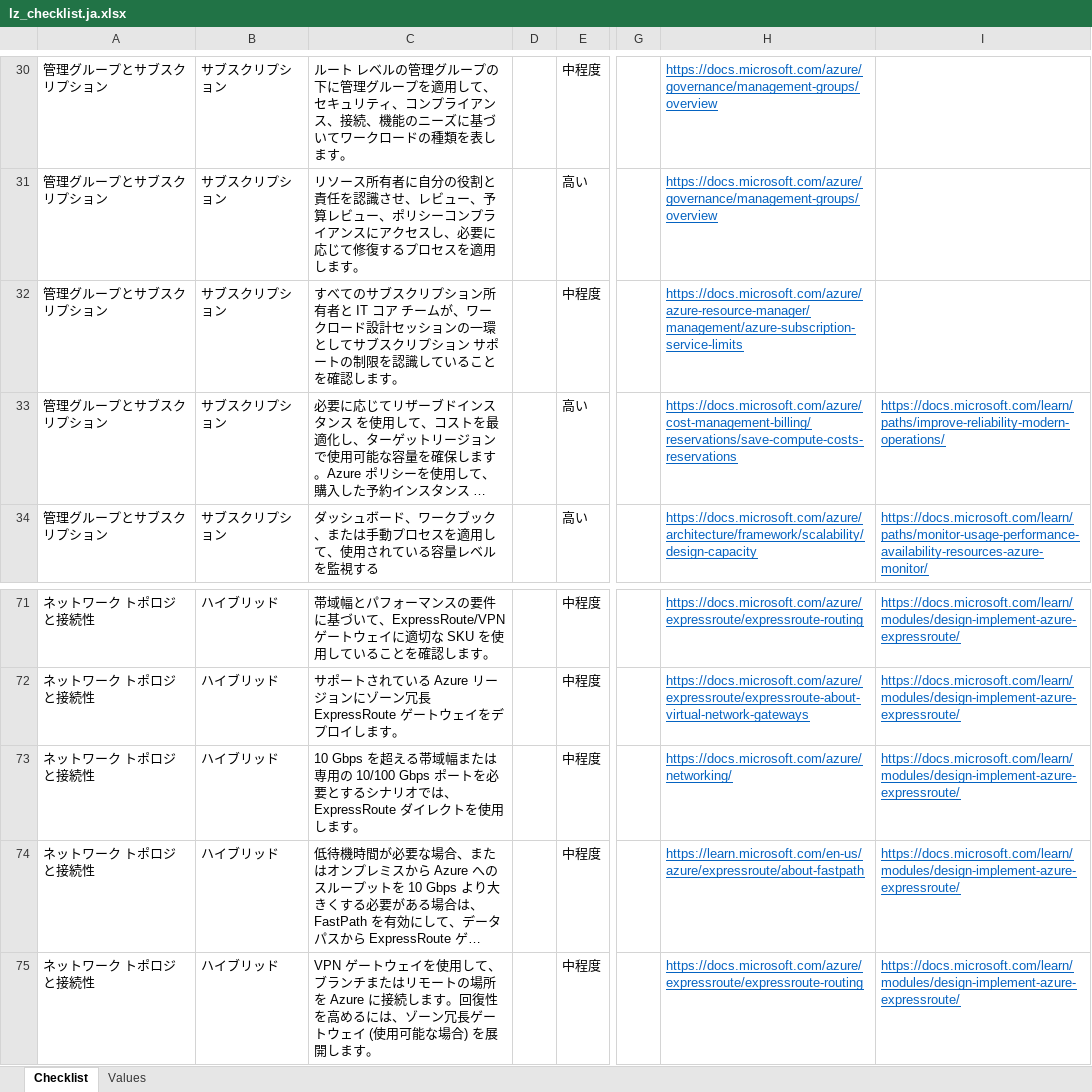
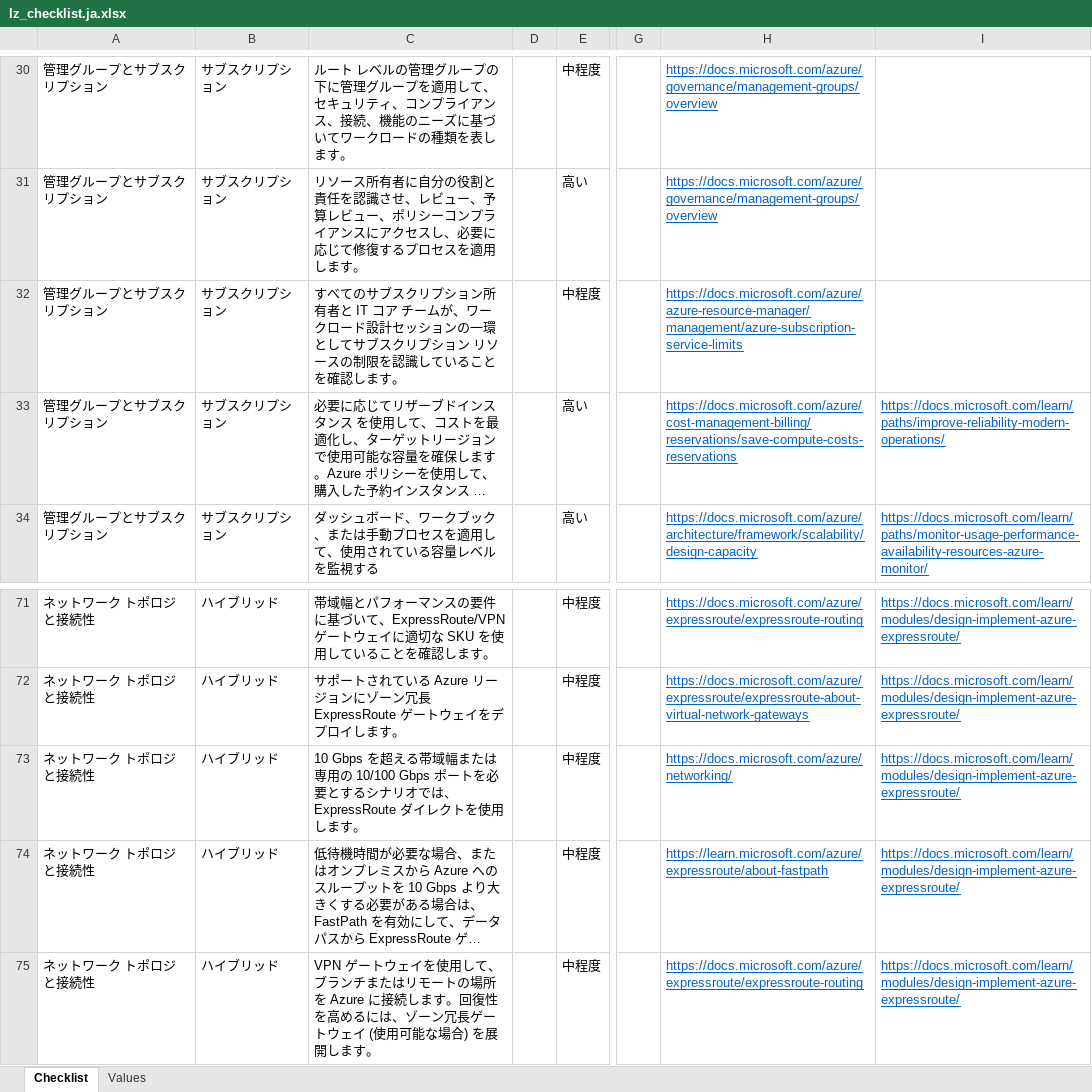
Before and after one commit to Azure/review-checklists, an Excel workbook: spreadsheet/lz_checklist.ja.xlsx, sheet Checklist, drawn as a sheet; only a part is shown, gaps mark what is left out; long unchanged cells end in …; values as stored, in another font and other column widths than the file's, no borders; conditional formats not drawn; the diff names each change by its address in the sheet, - before the commit and + after, or states it on an @@ line.

```diff
--- a/spreadsheet/lz_checklist.ja.xlsx (sheet Checklist)
+++ b/spreadsheet/lz_checklist.ja.xlsx (sheet Checklist)
-C32: …ション サポートの制限を…
+C32: …ション リソースの制限を…
-H74: https://learn.microsoft.com/en-us/azure/expressroute/about-fastpath
+H74: https://learn.microsoft.com/azure/expressroute/about-fastpath
```
Also changed, not shown: spreadsheet/lz_checklist.en.xlsx, spreadsheet/lz_checklist.es.xlsx, 6 other files.
